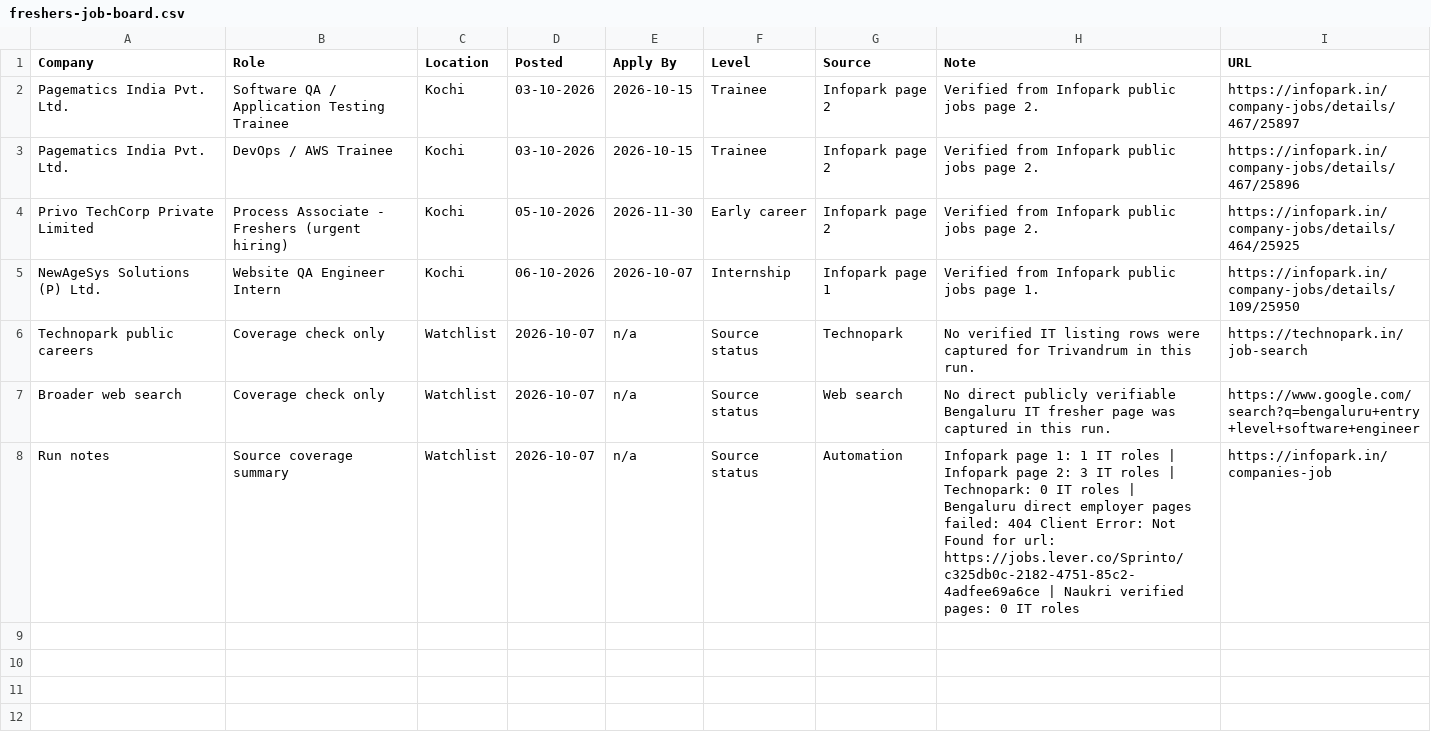
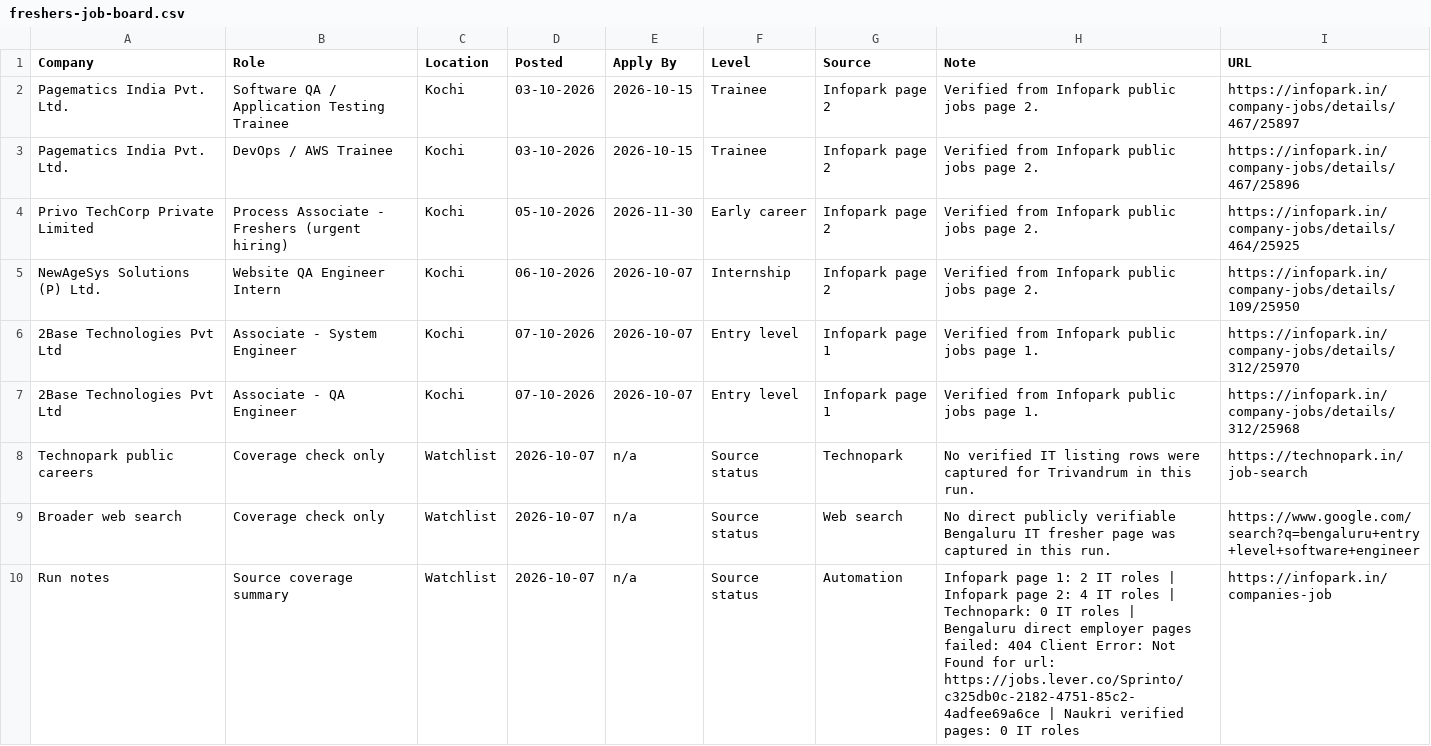
Before and after one commit to sk-learner/Automation-freshers-job-alert, a CSV file: outputs/freshers-job-board.csv, drawn as a sheet.

```diff
--- a/outputs/freshers-job-board.csv
+++ b/outputs/freshers-job-board.csv
@@ -4,5 +4,7 @@ Pagematics India Pvt. Ltd.,DevOps / AWS Trainee,Kochi,03-10-2026,2026-10-15,Trai
 Privo TechCorp Private Limited,Process Associate - Freshers (urgent hiring),Kochi,05-10-2026,2026-11-30,Early career,Infopark page 2,Verified from Infopark public jobs page 2.,https://infopark.in/company-jobs/details/464/25925
-NewAgeSys Solutions (P) Ltd.,Website QA Engineer Intern,Kochi,06-10-2026,2026-10-07,Internship,Infopark page 1,Verified from Infopark public jobs page 1.,https://infopark.in/company-jobs/details/109/25950
+NewAgeSys Solutions (P) Ltd.,Website QA Engineer Intern,Kochi,06-10-2026,2026-10-07,Internship,Infopark page 2,Verified from Infopark public jobs page 2.,https://infopark.in/company-jobs/details/109/25950
+2Base Technologies Pvt Ltd,Associate - System Engineer,Kochi,07-10-2026,2026-10-07,Entry level,Infopark page 1,Verified from Infopark public jobs page 1.,https://infopark.in/company-jobs/details/312/25970
+2Base Technologies Pvt Ltd,Associate - QA Engineer,Kochi,07-10-2026,2026-10-07,Entry level,Infopark page 1,Verified from Infopark public jobs page 1.,https://infopark.in/company-jobs/details/312/25968
 Technopark public careers,Coverage check only,Watchlist,2026-10-07,n/a,Source status,Technopark,No verified IT listing rows were captured for Trivandrum in this run.,https://technopark.in/job-search
 Broader web search,Coverage check only,Watchlist,2026-10-07,n/a,Source status,Web search,No direct publicly verifiable Bengaluru IT fresher page was captured in this run.,https://www.google.com/search?q=bengaluru+entry+level+software+engineer
-Run notes,Source coverage summary,Watchlist,2026-10-07,n/a,Source status,Automation,Infopark page 1: 1 IT roles | Infopark page 2: 3 IT roles | Technopark: 0 IT roles | Bengaluru direct employer pages failed: 404 Client Error: Not Found for url: https://jobs.lever.co/Sprinto/c325db0c-2182-4751-85c2-4adfee69a6ce | Naukri verified pages: 0 IT roles,https://infopark.in/companies-job
+Run notes,Source coverage summary,Watchlist,2026-10-07,n/a,Source status,Automation,Infopark page 1: 2 IT roles | Infopark page 2: 4 IT roles | Technopark: 0 IT roles | Bengaluru direct employer pages failed: 404 Client Error: Not Found for url: https://jobs.lever.co/Sprinto/c325db0c-2182-4751-85c2-4adfee69a6ce | Naukri verified pages: 0 IT roles,https://infopark.in/companies-job
```
Also changed, not shown: docs/freshers-job-board.csv, 4 other files.
